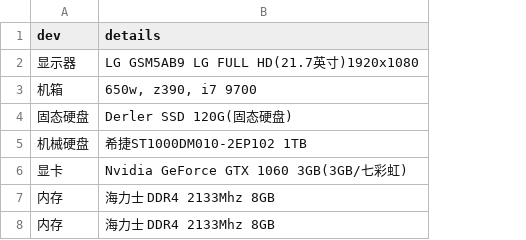
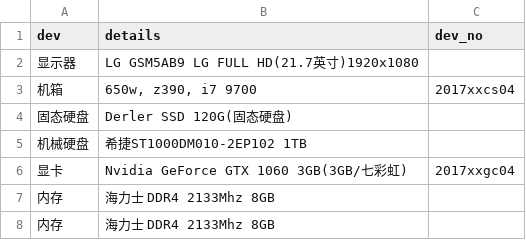
Before and after one commit to zhiyunjiang/dev-occ, a CSV file: CSVs/杜天成.csv, drawn as a sheet; the diff names each change by its address in the sheet, - before the commit and + after, or states it on an @@ line.

```diff
--- a/CSVs/杜天成.csv
+++ b/CSVs/杜天成.csv
+column C (dev_no), rows 3-6: 2017xxcs04 |  |  | 2017xxgc04
```
Also changed, not shown: CSVs/张守耀.csv, CSVs/未占用-公用.csv, 13 other files.
